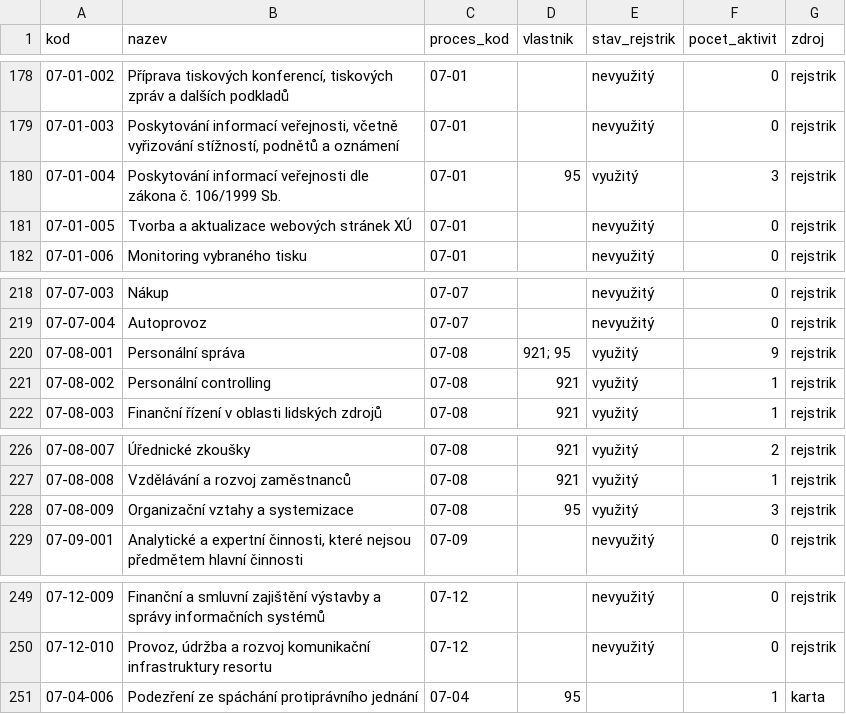
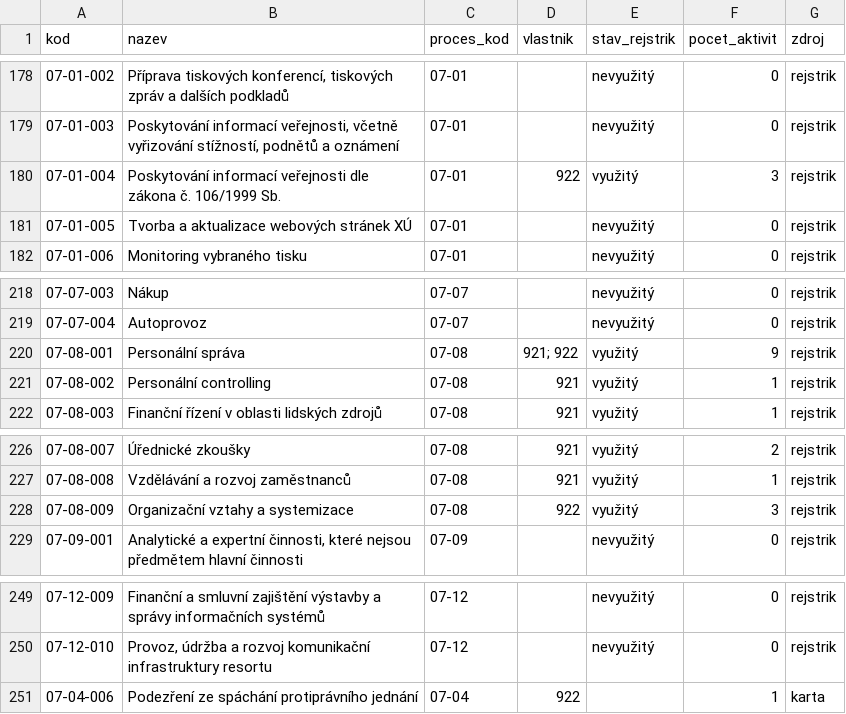
Before and after one commit to luboszprahy/procesni-mapa-mpsv, a CSV file: runs/anonym/dilci_procesy.csv, drawn as a sheet; only a part is shown, gaps mark what is left out; the diff covers the shown part only.

```diff
--- a/runs/anonym/dilci_procesy.csv
+++ b/runs/anonym/dilci_procesy.csv
@@ -179,3 +179,3 @@
 07-01-003;Poskytování informací veřejnosti, včetně vyřizování stížností, podnětů a oznámení;07-01;;nevyužitý;0;rejstrik
-07-01-004;Poskytování informací veřejnosti dle zákona č. 106/1999 Sb.;07-01;95;využitý;3;rejstrik
+07-01-004;Poskytování informací veřejnosti dle zákona č. 106/1999 Sb.;07-01;922;využitý;3;rejstrik
 07-01-005;Tvorba a aktualizace webových stránek XÚ;07-01;;nevyužitý;0;rejstrik
@@ -219,3 +219,3 @@
 07-07-004;Autoprovoz;07-07;;nevyužitý;0;rejstrik
-07-08-001;Personální správa;07-08;"921; 95";využitý;9;rejstrik
+07-08-001;Personální správa;07-08;"921; 922";využitý;9;rejstrik
 07-08-002;Personální controlling;07-08;921;využitý;1;rejstrik
@@ -227,3 +227,3 @@
 07-08-008;Vzdělávání a rozvoj zaměstnanců;07-08;921;využitý;1;rejstrik
-07-08-009;Organizační vztahy a systemizace;07-08;95;využitý;3;rejstrik
+07-08-009;Organizační vztahy a systemizace;07-08;922;využitý;3;rejstrik
 07-09-001;Analytické a expertní činnosti, které nejsou předmětem hlavní činnosti;07-09;;nevyužitý;0;rejstrik
@@ -250,2 +250,2 @@
 07-12-010;Provoz, údržba a rozvoj komunikační infrastruktury resortu;07-12;;nevyužitý;0;rejstrik
-07-04-006;Podezření ze spáchání protiprávního jednání;07-04;95;;1;karta
+07-04-006;Podezření ze spáchání protiprávního jednání;07-04;922;;1;karta
```
Also changed, not shown: 10 edited cells elsewhere in this file, runs/anonym/aktivity.csv, runs/anonym/procesy.csv, 7 other files.
